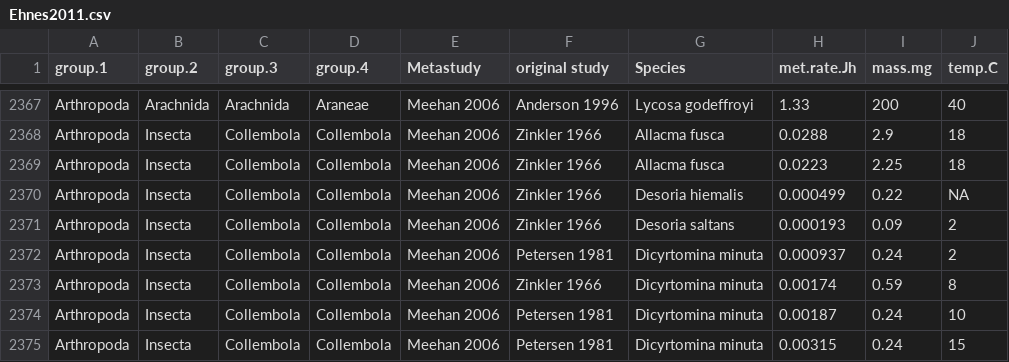
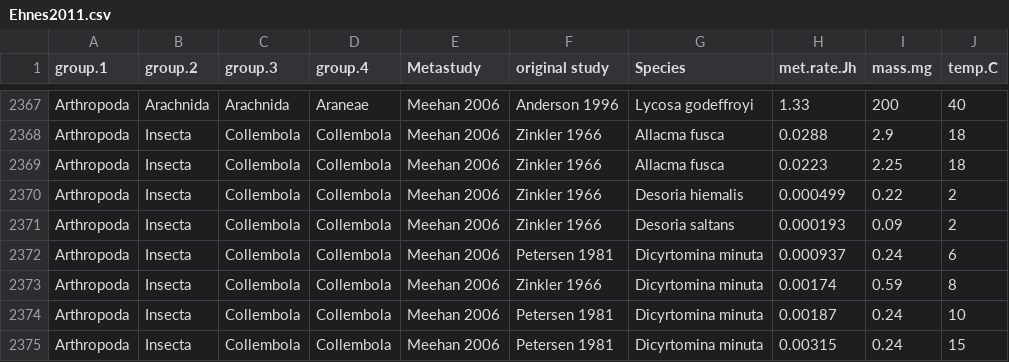
Before and after one commit to amynang/Ehnes2011, a CSV file: Ehnes2011.csv, drawn as a sheet; only a part is shown, gaps mark what is left out.

Commit message:
the data

```diff
--- a/Ehnes2011.csv
+++ b/Ehnes2011.csv
@@ -2369,5 +2369,5 @@
 "Arthropoda","Insecta","Collembola","Collembola","Meehan 2006","Zinkler 1966","Allacma fusca",0.0223,2.25,18
-"Arthropoda","Insecta","Collembola","Collembola","Meehan 2006","Zinkler 1966","Desoria hiemalis",0.000499,0.22,NA
+"Arthropoda","Insecta","Collembola","Collembola","Meehan 2006","Zinkler 1966","Desoria hiemalis",0.000499,0.22,2
 "Arthropoda","Insecta","Collembola","Collembola","Meehan 2006","Zinkler 1966","Desoria saltans",0.000193,0.09,2
-"Arthropoda","Insecta","Collembola","Collembola","Meehan 2006","Petersen 1981","Dicyrtomina minuta",0.000937,0.24,2
+"Arthropoda","Insecta","Collembola","Collembola","Meehan 2006","Petersen 1981","Dicyrtomina minuta",0.000937,0.24,6
 "Arthropoda","Insecta","Collembola","Collembola","Meehan 2006","Zinkler 1966","Dicyrtomina minuta",0.00174,0.59,8
```
Also changed, not shown: 1 other file.
